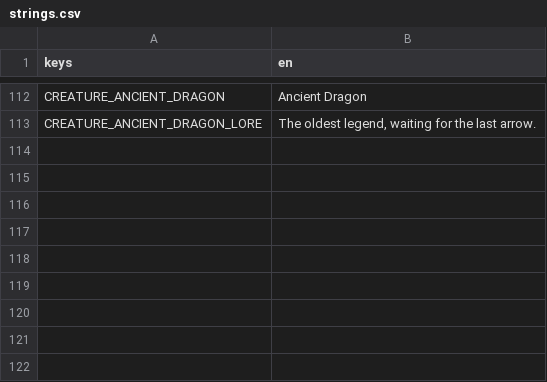
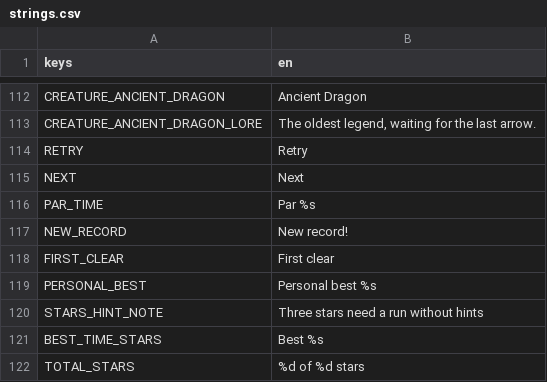
Before and after one commit to MariaAlejandraBoadaRodriguez/legend-arrow, a CSV file: locales/strings.csv, drawn as a sheet; only a part is shown, gaps mark what is left out; the diff names each change by its address in the sheet, - before the commit and + after, or states it on an @@ line.

```diff
--- a/locales/strings.csv
+++ b/locales/strings.csv
+row 114: RETRY | Retry
+row 115: NEXT | Next
+row 116: PAR_TIME | Par %s
+row 117: NEW_RECORD | New record!
+row 118: FIRST_CLEAR | First clear
+row 119: PERSONAL_BEST | Personal best %s
+row 120: STARS_HINT_NOTE | Three stars need a run without hints
+row 121: BEST_TIME_STARS | Best %s
+row 122: TOTAL_STARS | %d of %d stars
```
Also changed, not shown: 37 other files.
